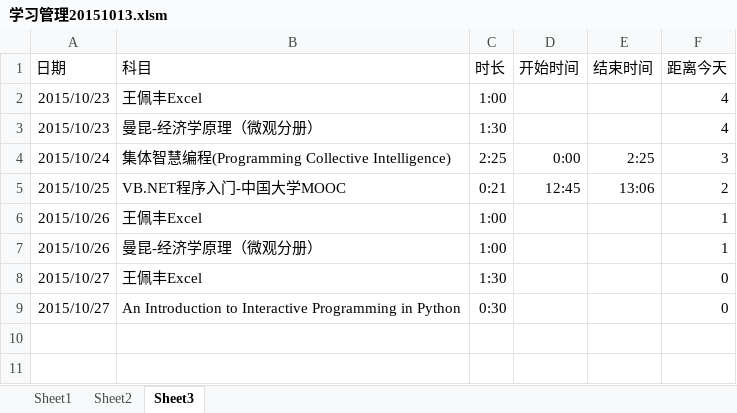
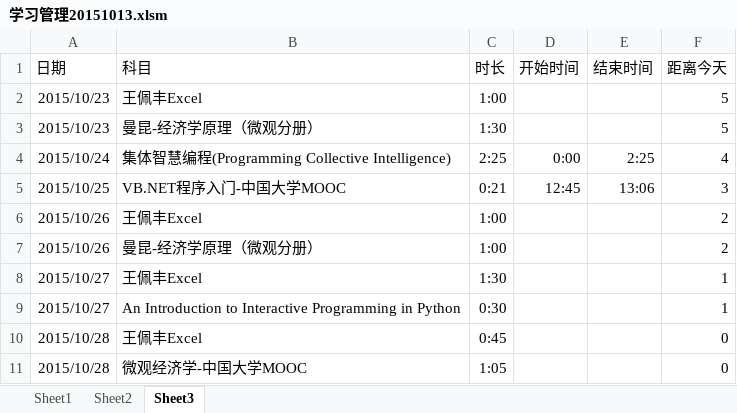
Before and after one commit to Andor-Z/My-Learning-Note, an Excel workbook: 学习管理20151013.xlsm, sheet Sheet3, drawn as a sheet; values as stored, in another font and other column widths than the file's, no borders; the diff names each change by its address in the sheet, - before the commit and + after, or states it on an @@ line.

```diff
--- a/学习管理20151013.xlsm (sheet Sheet3)
+++ b/学习管理20151013.xlsm (sheet Sheet3)
-F2:F3 (距离今天): 4
+F2:F3 (距离今天): 5
-F4 (距离今天): 3
+F4 (距离今天): 4
-F5 (距离今天): 2
+F5 (距离今天): 3
-F6:F7 (距离今天): 1
+F6:F7 (距离今天): 2
-F8:F9 (距离今天): 0
+F8:F9 (距离今天): 1
+row 10: 2015/10/28 | 王佩丰Excel | 0:45 |  |  | 0
+row 11: 2015/10/28 | 微观经济学-中国大学MOOC | 1:05 |  |  | 0
```
Also changed, not shown: sheet Sheet2, formulas that keep their value, 3 other files.
